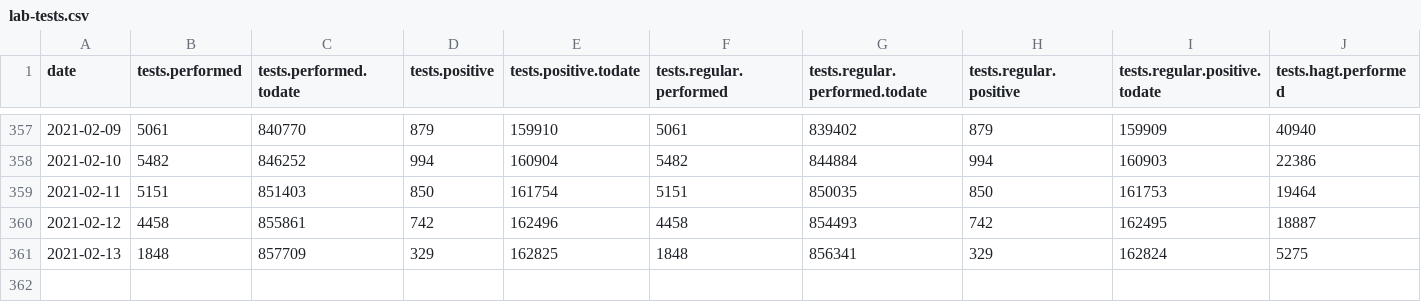
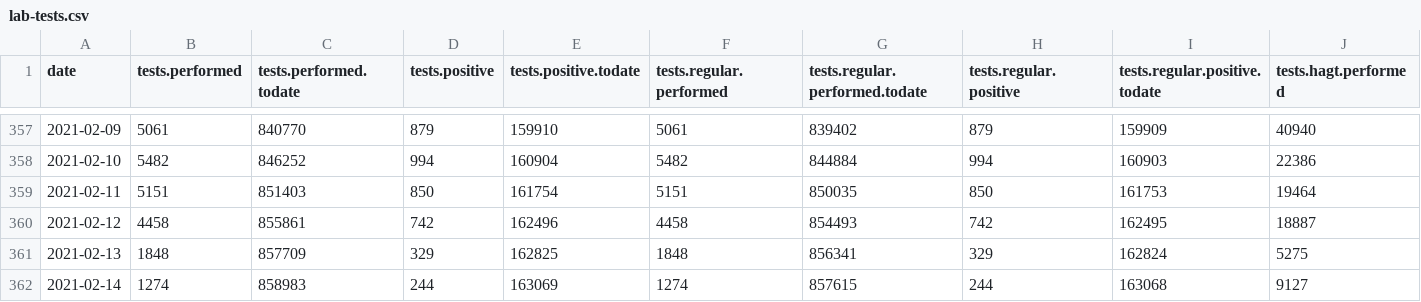
Before and after one commit to sledilnik/data, a CSV file: csv/lab-tests.csv, drawn as a sheet; only a part is shown, gaps mark what is left out; rows hold the shown columns only; the diff names each change by its address in the sheet, - before the commit and + after, or states it on an @@ line.

```diff
--- a/csv/lab-tests.csv
+++ b/csv/lab-tests.csv
+row 362: 2021-02-14 | 1274 | 858983 | 244 | 163069 | 1274 | 857615 | 244 | 163068 | 9127
```
Also changed, not shown: csv/cases.csv, csv/hospitals.csv, 9 other files.
